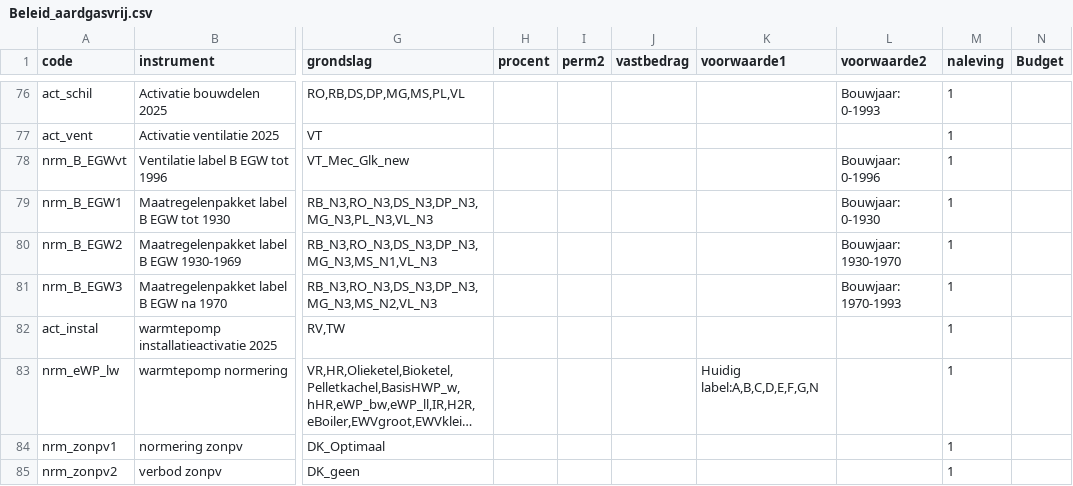
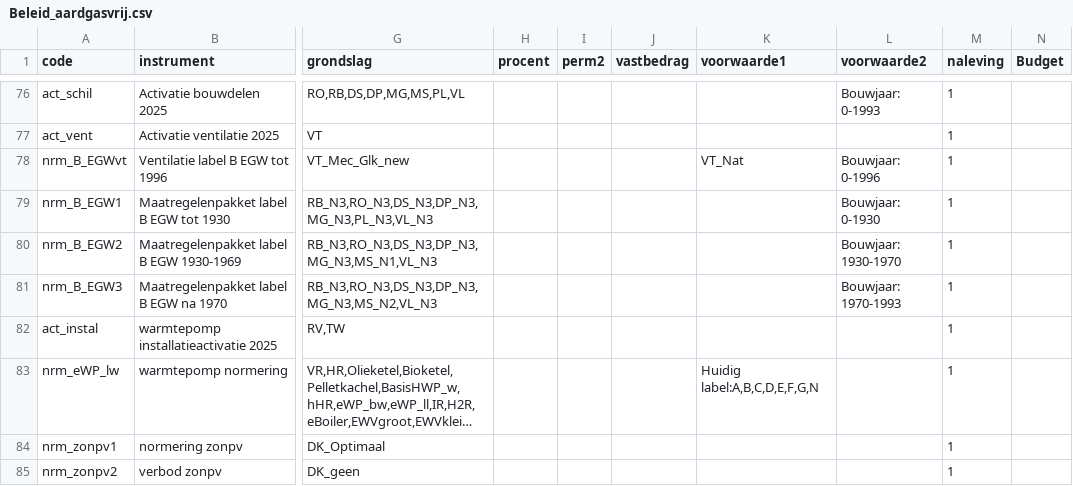
Before and after one commit to fernandezgomezk/model-hestia-public, a CSV file: Runs/Beleid_aardgasvrij.csv, drawn as a sheet; only a part is shown, gaps mark what is left out; long unchanged cells end in …; the diff names each change by its address in the sheet, - before the commit and + after, or states it on an @@ line.

Commit message:
Voorwaarde huidig ventilatie toegevoegd

```diff
--- a/Runs/Beleid_aardgasvrij.csv
+++ b/Runs/Beleid_aardgasvrij.csv
-K78 (voorwaarde1): (empty)
+K78 (voorwaarde1): VT_Nat
```
Also changed, not shown: Runs/Beleid_aardgasvrij_zonder.csv.
